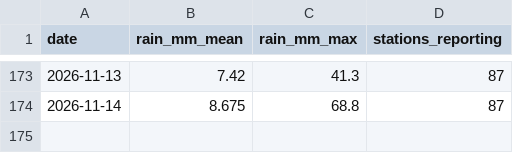
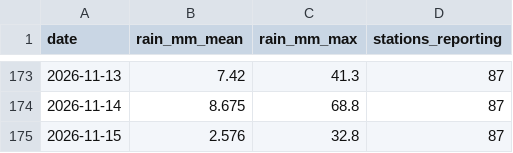
Before and after one commit to StanleySP-eng/EP0418-labs, a CSV file: docs/data/rain_daily.csv, drawn as a sheet; only a part is shown, gaps mark what is left out; the diff names each change by its address in the sheet, - before the commit and + after, or states it on an @@ line.

```diff
--- a/docs/data/rain_daily.csv
+++ b/docs/data/rain_daily.csv
+row 175: 2026-11-15 | 2.576 | 32.8 | 87
```
Also changed, not shown: docs/data/psi_hourly.csv, docs/data/taxi_hourly.csv, 1 other file.
